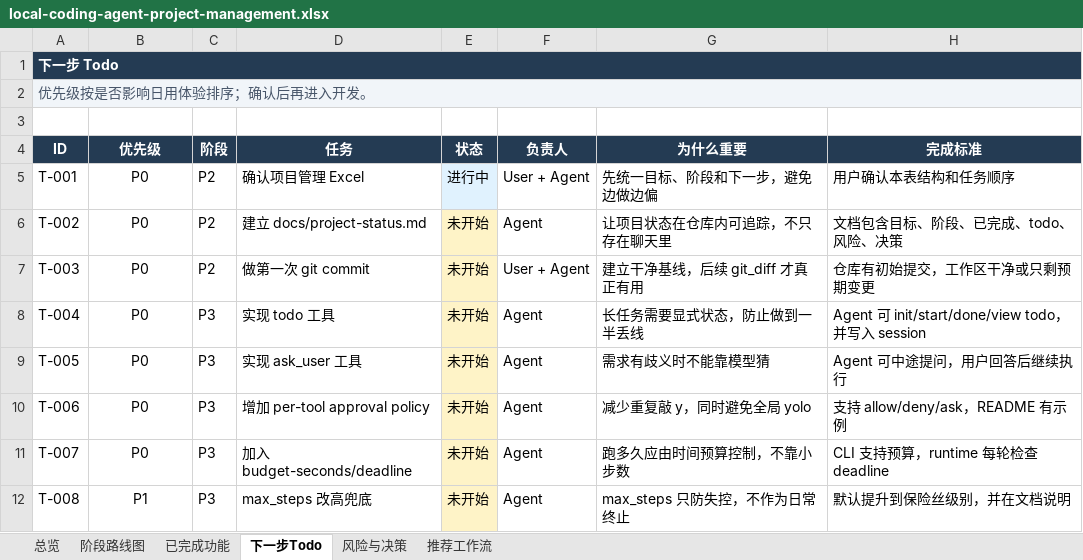
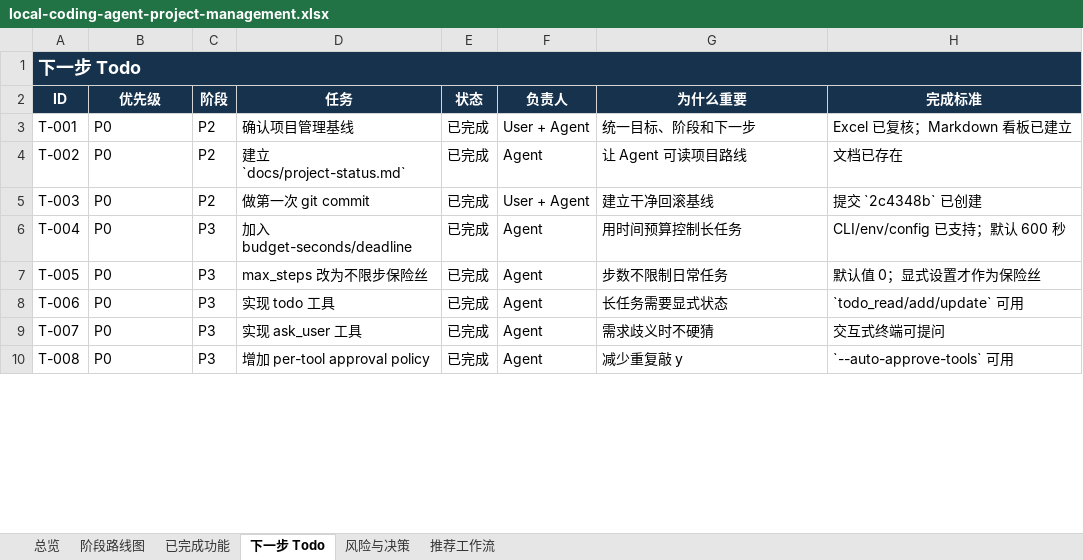
Before and after one commit to noone6931/lca-private-handoff-20260803, an Excel workbook: docs/local-coding-agent-project-management.xlsx, sheet 下一步 Todo, drawn as a sheet; only a part is shown; values as stored, in another font and other column widths than the file's, no borders; removed rows and columns are numbered as before the commit, all else as after; the diff covers the shown part only; the diff names each change by its address in the sheet, - before the commit and + after, or states it on an @@ line.

Commit message:
Add long-task controls and project tracking

```diff
--- a/docs/local-coding-agent-project-management.xlsx (sheet 下一步 Todo)
+++ b/docs/local-coding-agent-project-management.xlsx (sheet 下一步 Todo)
-sheet tab: 下一步Todo
+sheet tab: 下一步 Todo
@@ A1 text size: larger @@
-row 2: 优先级按是否影响日用体验排序；确认后再进入开发。
-row 3: (empty)
-B3:B10 alignment: center
+B3:B10 alignment: left
-D3 (任务): 确认项目管理 Excel
+D3 (任务): 确认项目管理基线
-E3 (状态): 进行中
+E3 (状态): 已完成
-E3 fill: #E0F2FE
+E3 fill: none
-G3 (为什么重要): 先统一目标、阶段和下一步，避免边做边偏
+G3 (为什么重要): 统一目标、阶段和下一步
-H3 (完成标准): 用户确认本表结构和任务顺序
+H3 (完成标准): Excel 已复核；Markdown 看板已建立
-D4 (任务): 建立 docs/project-status.md
+D4 (任务): 建立 `docs/project-status.md`
-E4:E10 (状态): 未开始
+E4:E10 (状态): 已完成
-E4:E10 fill: #FEF3C7
+E4:E10 fill: none
-G4 (为什么重要): 让项目状态在仓库内可追踪，不只存在聊天里
+G4 (为什么重要): 让 Agent 可读项目路线
-H4 (完成标准): 文档包含目标、阶段、已完成、todo、风险、决策
+H4 (完成标准): 文档已存在
-G5 (为什么重要): 建立干净基线，后续 git_diff 才真正有用
+G5 (为什么重要): 建立干净回滚基线
-H5 (完成标准): 仓库有初始提交，工作区干净或只剩预期变更
+H5 (完成标准): 提交 `2c4348b` 已创建
-D6 (任务): 实现 todo 工具
+D6 (任务): 加入 budget-seconds/deadline
-G6 (为什么重要): 长任务需要显式状态，防止做到一半丢线
+G6 (为什么重要): 用时间预算控制长任务
-H6 (完成标准): Agent 可 init/start/done/view todo，并写入 session
+H6 (完成标准): CLI/env/config 已支持；默认 600 秒
-D7 (任务): 实现 ask_user 工具
+D7 (任务): max_steps 改为不限步保险丝
-G7 (为什么重要): 需求有歧义时不能靠模型猜
+G7 (为什么重要): 步数不限制日常任务
-H7 (完成标准): Agent 可中途提问，用户回答后继续执行
+H7 (完成标准): 默认值 0；显式设置才作为保险丝
-D8 (任务): 增加 per-tool approval policy
+D8 (任务): 实现 todo 工具
-G8 (为什么重要): 减少重复敲 y，同时避免全局 yolo
+G8 (为什么重要): 长任务需要显式状态
-H8 (完成标准): 支持 allow/deny/ask，README 有示例
+H8 (完成标准): `todo_read/add/update` 可用
-D9 (任务): 加入 budget-seconds/deadline
+D9 (任务): 实现 ask_user 工具
-G9 (为什么重要): 跑多久应由时间预算控制，不靠小步数
+G9 (为什么重要): 需求歧义时不硬猜
-H9 (完成标准): CLI 支持预算，runtime 每轮检查 deadline
+H9 (完成标准): 交互式终端可提问
-B10 (优先级): P1
+B10 (优先级): P0
-D10 (任务): max_steps 改高兜底
+D10 (任务): 增加 per-tool approval policy
-G10 (为什么重要): max_steps 只防失控，不作为日常终止
+G10 (为什么重要): 减少重复敲 y
-H10 (完成标准): 默认提升到保险丝级别，并在文档说明
+H10 (完成标准): `--auto-approve-tools` 可用
```
Also changed, not shown: 2 added rows, 25 edited cells and cell formats elsewhere in this sheet, sheet 已完成功能, sheet 风险与决策, sheet 总览, sheet 推荐工作流, sheet 阶段路线图, 18 other files.
